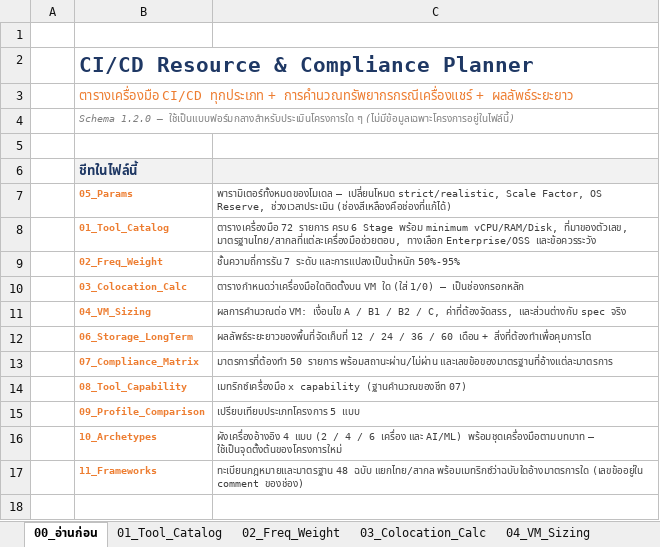
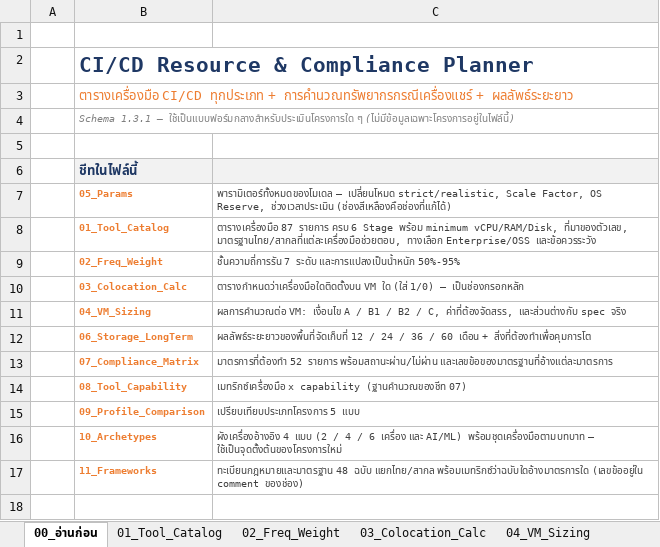
Before and after one commit to chiraleo2000/cicd-resource-planner, an Excel workbook: dist/CICD_Tool_Resource_Matrix.xlsx, sheet 00_อ่านก่อน, drawn as a sheet; only a part is shown; values as stored, in another font and other column widths than the file's, no borders; the diff names each change by its address in the sheet, - before the commit and + after, or states it on an @@ line.

```diff
--- a/dist/CICD_Tool_Resource_Matrix.xlsx (sheet 00_อ่านก่อน)
+++ b/dist/CICD_Tool_Resource_Matrix.xlsx (sheet 00_อ่านก่อน)
-B4: Schema 1.2.0 — ใช้เป็นแบบฟอร์มกลางสำหรับประเมินโครงการใด…
+B4: Schema 1.3.1 — ใช้เป็นแบบฟอร์มกลางสำหรับประเมินโครงการใด…
-C8: ตารางเครื่องมือ 72 รายการ ครบ…
+C8: ตารางเครื่องมือ 87 รายการ ครบ…
-C13: มาตรการที่ต้องทำ 50 รายการ พร้อมสถานะผ่าน/ไม่ผ่าน…
+C13: มาตรการที่ต้องทำ 52 รายการ พร้อมสถานะผ่าน/ไม่ผ่าน…
```
Also changed, not shown: sheet 08_Tool_Capability, sheet 03_Colocation_Calc, sheet 01_Tool_Catalog, sheet 06_Storage_LongTerm, sheet 07_Compliance_Matrix, sheet 04_VM_Sizing, 2 more sheets, skills/chatgpt/assets/CICD_Tool_Resource_Matrix.xlsx, skills/claude/assets/CICD_Tool_Resource_Matrix.xlsx, 27 other files.
